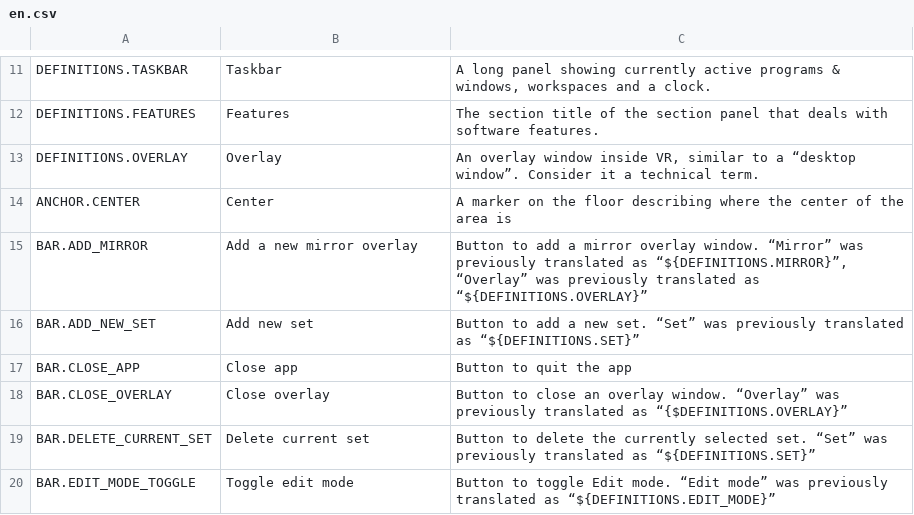
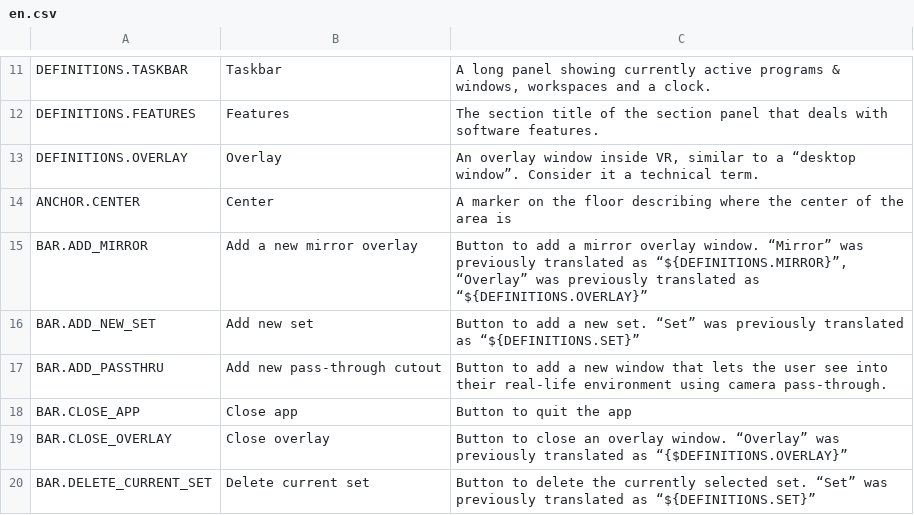
Before and after one commit to Hamilt79/wlx-overlay-s, a CSV file: wayvr/src/assets/lang/en.csv, drawn as a sheet; only a part is shown, gaps mark what is left out; the shorter side is filled out with more unchanged rows; the diff names each change by its address in the sheet, - before the commit and + after, or states it on an @@ line.

Commit message:
dash-frontend translations

```diff
--- a/wayvr/src/assets/lang/en.csv
+++ b/wayvr/src/assets/lang/en.csv
+row 17: BAR.ADD_PASSTHRU | Add new pass-through cutout | Button to add a new window that lets the user see into their real-life environment using camera pass-through.
```
Also changed, not shown: 17 other files.
